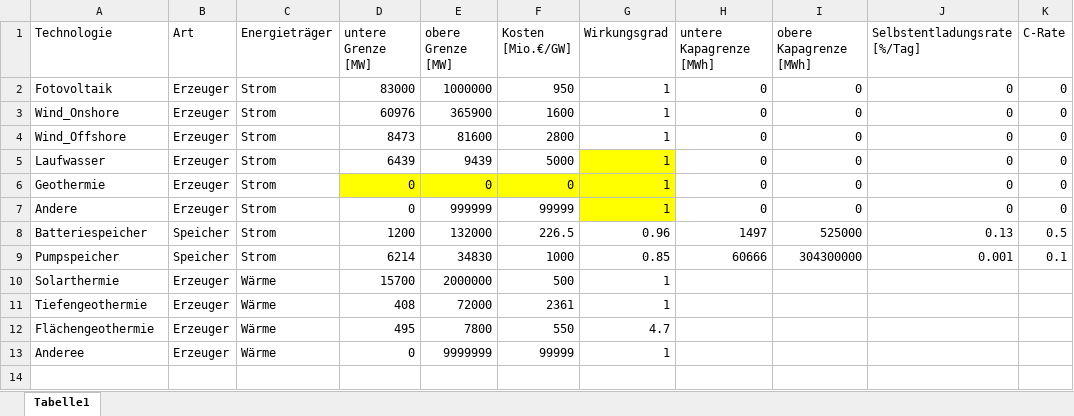
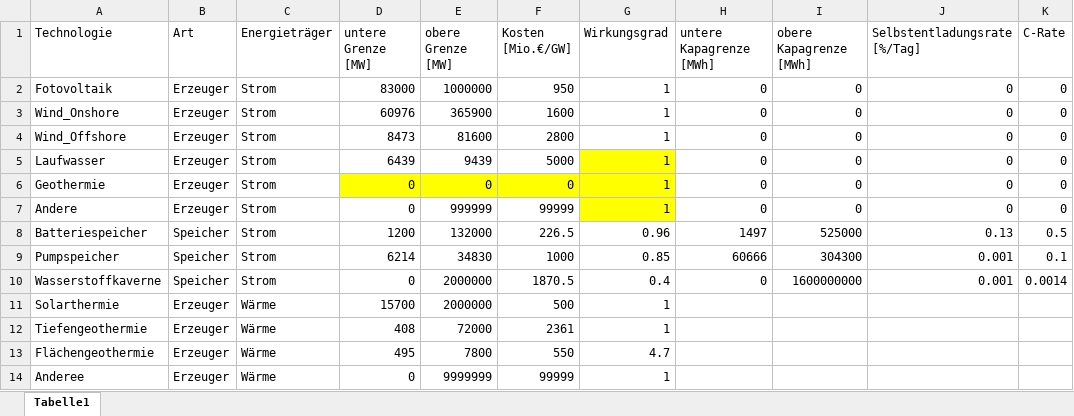
Before and after one commit to Johannes-res/climate-friendly-energy-system-optimization, an Excel workbook: data/a_Eingangsdaten/Optimierungsgrößen - mit Speicher_Strom_Wärme.xlsx, sheet Tabelle1, drawn as a sheet; values as stored, in another font and other column widths than the file's, no borders; the diff names each change by its address in the sheet, - before the commit and + after, or states it on an @@ line.

Commit message:
anpassungen für vollständige elektrifitierung gemerged mit wärme

```diff
--- a/data/a_Eingangsdaten/Optimierungsgrößen - mit Speicher_Strom_Wärme.xlsx (sheet Tabelle1)
+++ b/data/a_Eingangsdaten/Optimierungsgrößen - mit Speicher_Strom_Wärme.xlsx (sheet Tabelle1)
-I9 (obere Kapagrenze [MWh]): 304300000
+I9 (obere Kapagrenze [MWh]): 304300
+row 10: Wasserstoffkaverne | Speicher | Strom | 0 | 2000000 | 1870.5 | 0.4 | 0 | 1600000000 | 0.001 | 0.0014
```
Also changed, not shown: data/b_Optimierung/opt_inst_Leistung.xlsx, data/b_Optimierung/opt_speicher_statistiken.xlsx, 2 other files.
